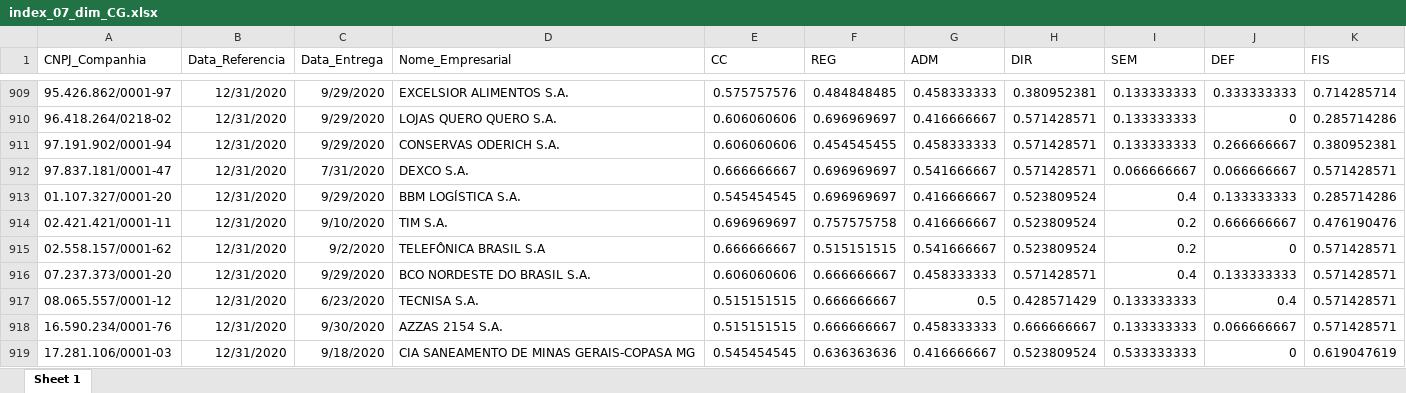
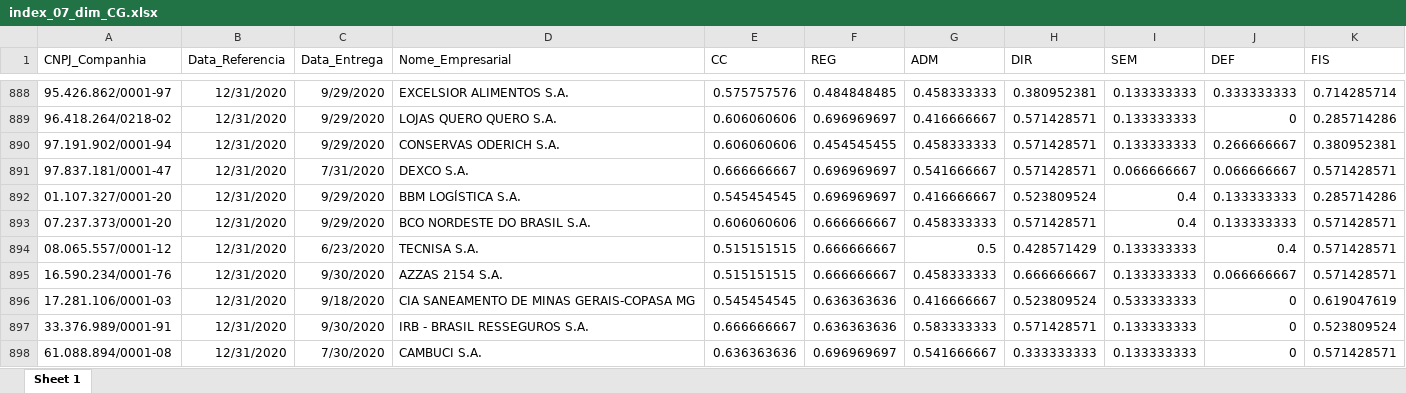
Before and after one commit to mvlp/celta, an Excel workbook: public/docs/index_07_dim_CG.xlsx, sheet Sheet 1, drawn as a sheet; only a part is shown, gaps mark what is left out; the shorter side is filled out with more unchanged rows; values as stored, in another font and other column widths than the file's, no borders; the diff covers the shown part only; the diff names each change by its address in the sheet, - before the commit and + after, or states it on an @@ line.

```diff
--- a/public/docs/index_07_dim_CG.xlsx (sheet Sheet 1)
+++ b/public/docs/index_07_dim_CG.xlsx (sheet Sheet 1)
-row 914: 02.421.421/0001-11 | 12/31/2020 | 9/10/2020 | TIM S.A. | 0.696969697 | 0.757575758 | 0.416666667 | 0.523809524 | 0.2 | 0.666666667 | 0.476190476
-row 915: 02.558.157/0001-62 | 12/31/2020 | 9/2/2020 | TELEFÔNICA BRASIL S.A | 0.666666667 | 0.515151515 | 0.541666667 | 0.523809524 | 0.2 | 0 | 0.571428571
```
Also changed, not shown: 31 removed rows elsewhere in this sheet, public/docs/index_05_dim_CG.xlsx, 30 other files.
